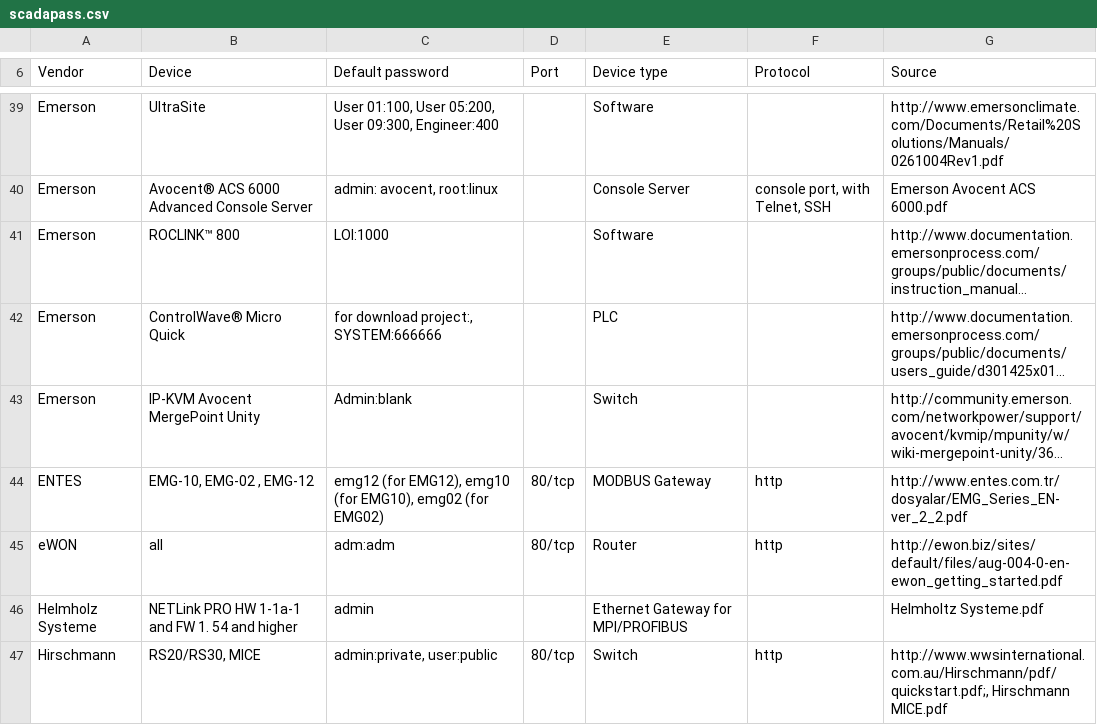
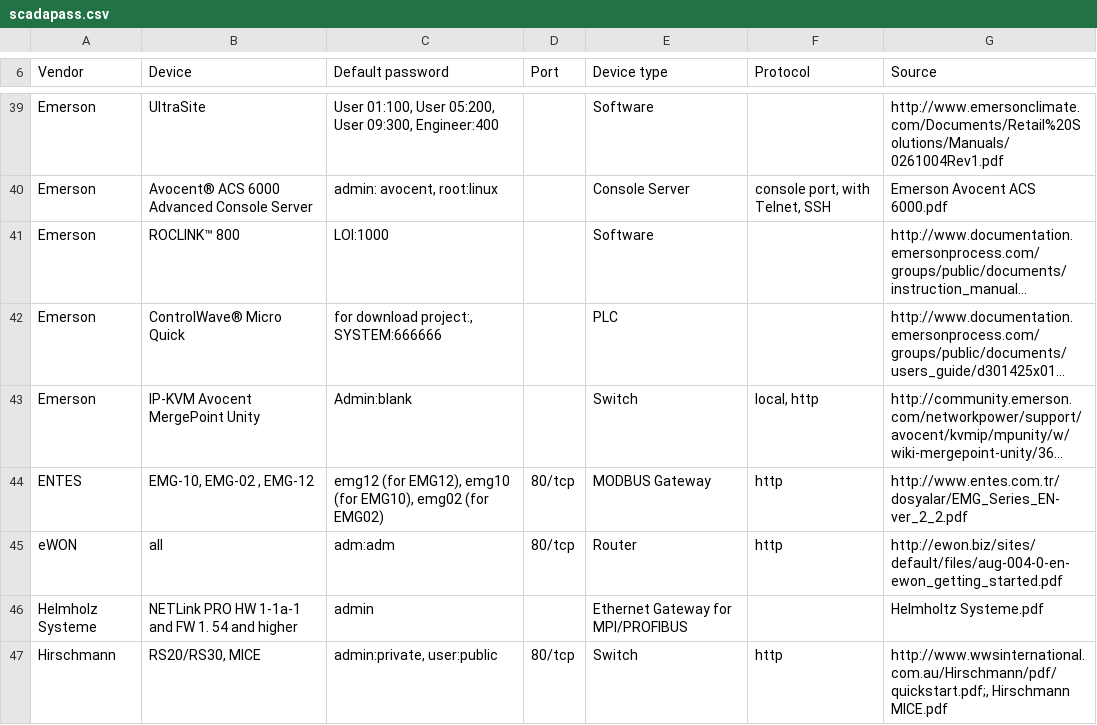
Before and after one commit to scadastrangelove/SCADAPASS, a CSV file: scadapass.csv, drawn as a sheet; only a part is shown, gaps mark what is left out; long unchanged cells end in …; the diff names each change by its address in the sheet, - before the commit and + after, or states it on an @@ line.

Commit message:
Emerson Avocent MergePoint Unity update
login works locally or via HTTP for configuration per the manual

```diff
--- a/scadapass.csv
+++ b/scadapass.csv
-F43 (Protocol): (empty)
+F43 (Protocol): local, http
```
